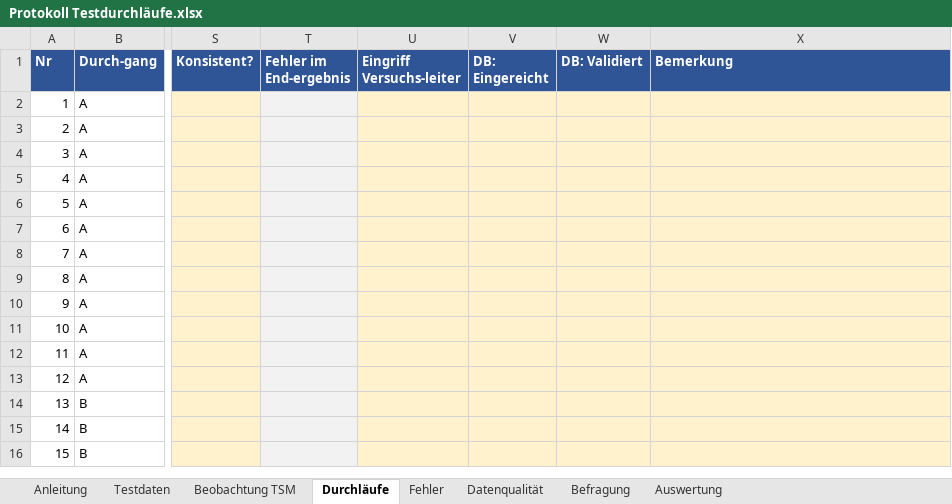
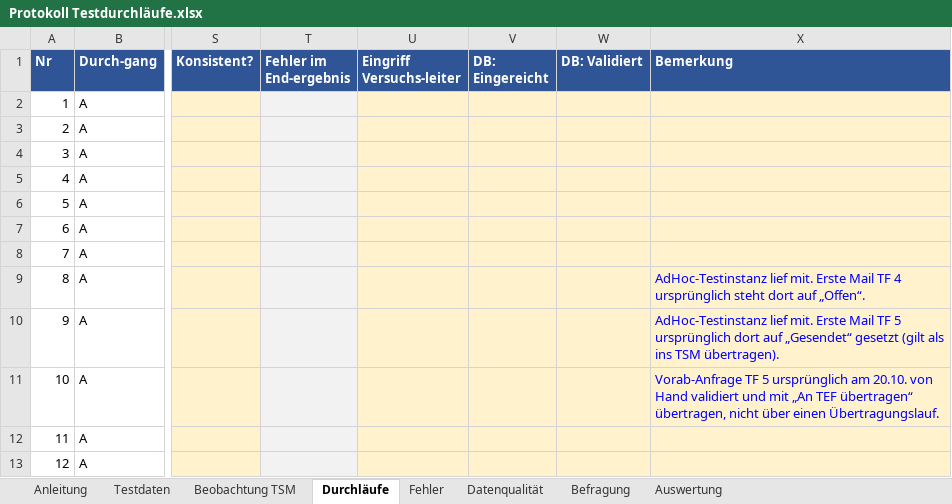
Before and after one commit to DennisSacher/Obsidian-Vault, an Excel workbook: 02 Projekte/Bachelorarbeit/Testdurchläufe/Protokoll Testdurchläufe.xlsx, sheet Durchläufe, drawn as a sheet; only a part is shown, gaps mark what is left out; the shorter side is filled out with more unchanged rows; values as stored, in another font and other column widths than the file's, no borders; the diff names each change by its address in the sheet, - before the commit and + after, or states it on an @@ line.

```diff
--- a/02 Projekte/Bachelorarbeit/Testdurchläufe/Protokoll Testdurchläufe.xlsx (sheet Durchläufe)
+++ b/02 Projekte/Bachelorarbeit/Testdurchläufe/Protokoll Testdurchläufe.xlsx (sheet Durchläufe)
-X9 (Bemerkung): (empty)
+X9 (Bemerkung): AdHoc-Testinstanz lief mit. Erste Mail TF 4 ursprünglich steht dort auf „Offen“.
-X10 (Bemerkung): (empty)
+X10 (Bemerkung): AdHoc-Testinstanz lief mit. Erste Mail TF 5 ursprünglich dort auf „Gesendet“ gesetzt (gilt als ins TSM übertragen).
-X11 (Bemerkung): (empty)
+X11 (Bemerkung): Vorab-Anfrage TF 5 ursprünglich am 20.10. von Hand validiert und mit „An TEF übertragen“ übertragen, nicht über einen Übertragungslauf.
```
Also changed, not shown: sheet Datenqualität, sheet Testdaten, 19 other files.
